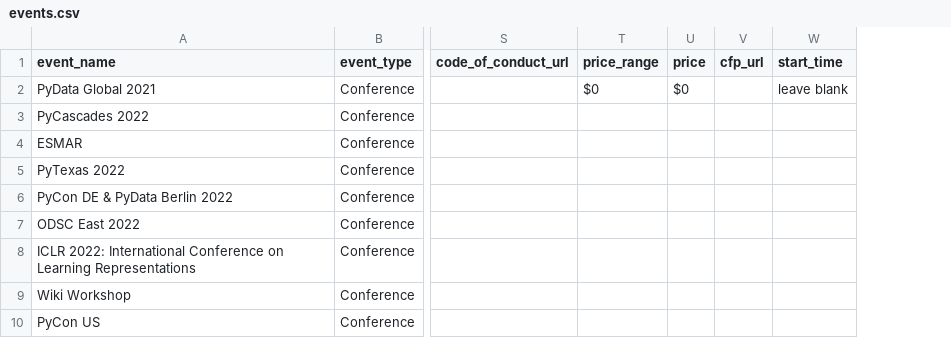
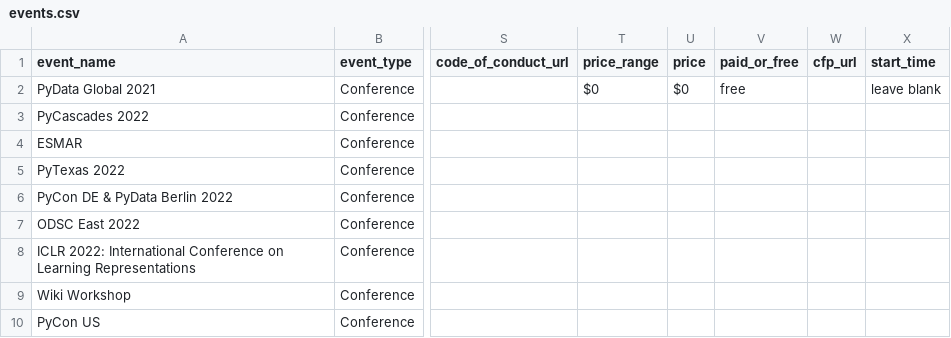
Before and after one commit to data-umbrella/event-board-api, a CSV file: data/seeds/events.csv, drawn as a sheet; only a part is shown, gaps mark what is left out; the diff names each change by its address in the sheet, - before the commit and + after, or states it on an @@ line.

Commit message:
Add paid or free informationto seeds.

```diff
--- a/data/seeds/events.csv
+++ b/data/seeds/events.csv
+column V (paid_or_free), row 2: free
```
Also changed, not shown: 2 other files.
